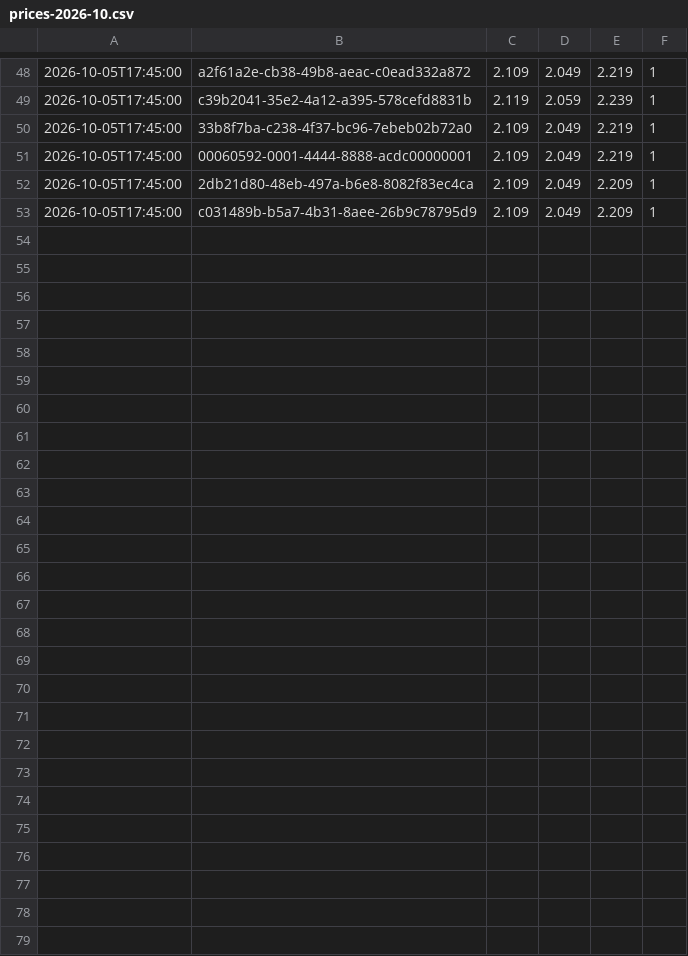
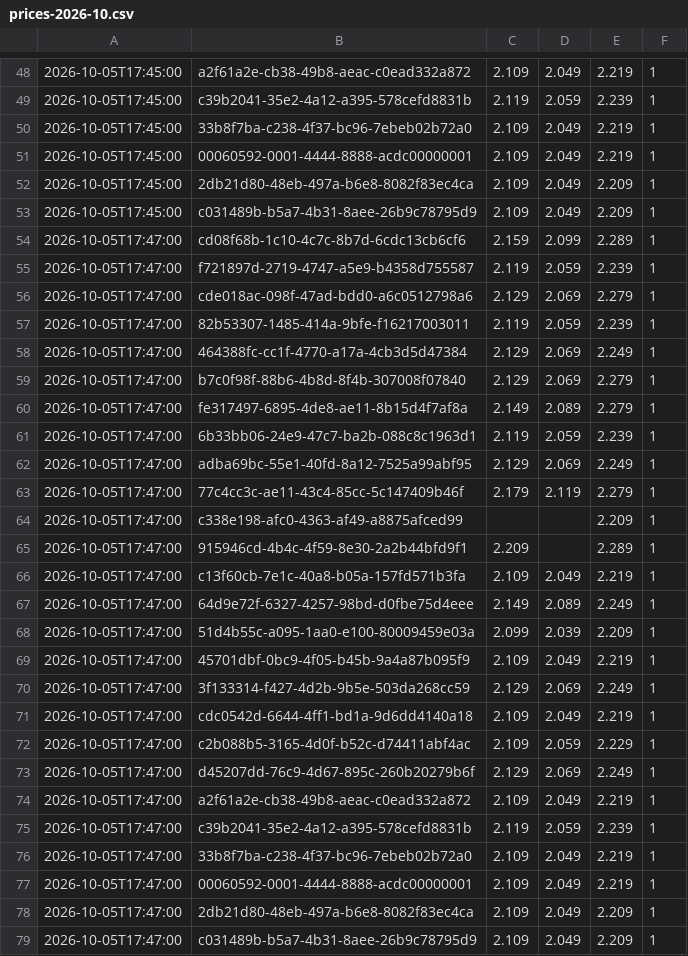
Before and after one commit to KapahutE/tankpreise, a CSV file: data/prices-2026-10.csv, drawn as a sheet; only a part is shown, gaps mark what is left out; the diff names each change by its address in the sheet, - before the commit and + after, or states it on an @@ line.

```diff
--- a/data/prices-2026-10.csv
+++ b/data/prices-2026-10.csv
+row 54: 2026-10-05T17:47:00 | cd08f68b-1c10-4c7c-8b7d-6cdc13cb6cf6 | 2.159 | 2.099 | 2.289 | 1
+row 55: 2026-10-05T17:47:00 | f721897d-2719-4747-a5e9-b4358d755587 | 2.119 | 2.059 | 2.239 | 1
+row 56: 2026-10-05T17:47:00 | cde018ac-098f-47ad-bdd0-a6c0512798a6 | 2.129 | 2.069 | 2.279 | 1
+row 57: 2026-10-05T17:47:00 | 82b53307-1485-414a-9bfe-f16217003011 | 2.119 | 2.059 | 2.239 | 1
+row 58: 2026-10-05T17:47:00 | 464388fc-cc1f-4770-a17a-4cb3d5d47384 | 2.129 | 2.069 | 2.249 | 1
+row 59: 2026-10-05T17:47:00 | b7c0f98f-88b6-4b8d-8f4b-307008f07840 | 2.129 | 2.069 | 2.279 | 1
+row 60: 2026-10-05T17:47:00 | fe317497-6895-4de8-ae11-8b15d4f7af8a | 2.149 | 2.089 | 2.279 | 1
+row 61: 2026-10-05T17:47:00 | 6b33bb06-24e9-47c7-ba2b-088c8c1963d1 | 2.119 | 2.059 | 2.239 | 1
+row 62: 2026-10-05T17:47:00 | adba69bc-55e1-40fd-8a12-7525a99abf95 | 2.129 | 2.069 | 2.249 | 1
+row 63: 2026-10-05T17:47:00 | 77c4cc3c-ae11-43c4-85cc-5c147409b46f | 2.179 | 2.119 | 2.279 | 1
+row 64: 2026-10-05T17:47:00 | c338e198-afc0-4363-af49-a8875afced99 |  |  | 2.209 | 1
+row 65: 2026-10-05T17:47:00 | 915946cd-4b4c-4f59-8e30-2a2b44bfd9f1 | 2.209 |  | 2.289 | 1
+row 66: 2026-10-05T17:47:00 | c13f60cb-7e1c-40a8-b05a-157fd571b3fa | 2.109 | 2.049 | 2.219 | 1
+row 67: 2026-10-05T17:47:00 | 64d9e72f-6327-4257-98bd-d0fbe75d4eee | 2.149 | 2.089 | 2.249 | 1
+row 68: 2026-10-05T17:47:00 | 51d4b55c-a095-1aa0-e100-80009459e03a | 2.099 | 2.039 | 2.209 | 1
+row 69: 2026-10-05T17:47:00 | 45701dbf-0bc9-4f05-b45b-9a4a87b095f9 | 2.109 | 2.049 | 2.219 | 1
+row 70: 2026-10-05T17:47:00 | 3f133314-f427-4d2b-9b5e-503da268cc59 | 2.129 | 2.069 | 2.249 | 1
+row 71: 2026-10-05T17:47:00 | cdc0542d-6644-4ff1-bd1a-9d6dd4140a18 | 2.109 | 2.049 | 2.219 | 1
+row 72: 2026-10-05T17:47:00 | c2b088b5-3165-4d0f-b52c-d74411abf4ac | 2.109 | 2.059 | 2.229 | 1
+row 73: 2026-10-05T17:47:00 | d45207dd-76c9-4d67-895c-260b20279b6f | 2.129 | 2.069 | 2.249 | 1
+row 74: 2026-10-05T17:47:00 | a2f61a2e-cb38-49b8-aeac-c0ead332a872 | 2.109 | 2.049 | 2.219 | 1
+row 75: 2026-10-05T17:47:00 | c39b2041-35e2-4a12-a395-578cefd8831b | 2.119 | 2.059 | 2.239 | 1
+row 76: 2026-10-05T17:47:00 | 33b8f7ba-c238-4f37-bc96-7ebeb02b72a0 | 2.109 | 2.049 | 2.219 | 1
+row 77: 2026-10-05T17:47:00 | 00060592-0001-4444-8888-acdc00000001 | 2.109 | 2.049 | 2.219 | 1
+row 78: 2026-10-05T17:47:00 | 2db21d80-48eb-497a-b6e8-8082f83ec4ca | 2.109 | 2.049 | 2.209 | 1
+row 79: 2026-10-05T17:47:00 | c031489b-b5a7-4b31-8aee-26b9c78795d9 | 2.109 | 2.049 | 2.209 | 1
```
Also changed, not shown: 3 other files.
